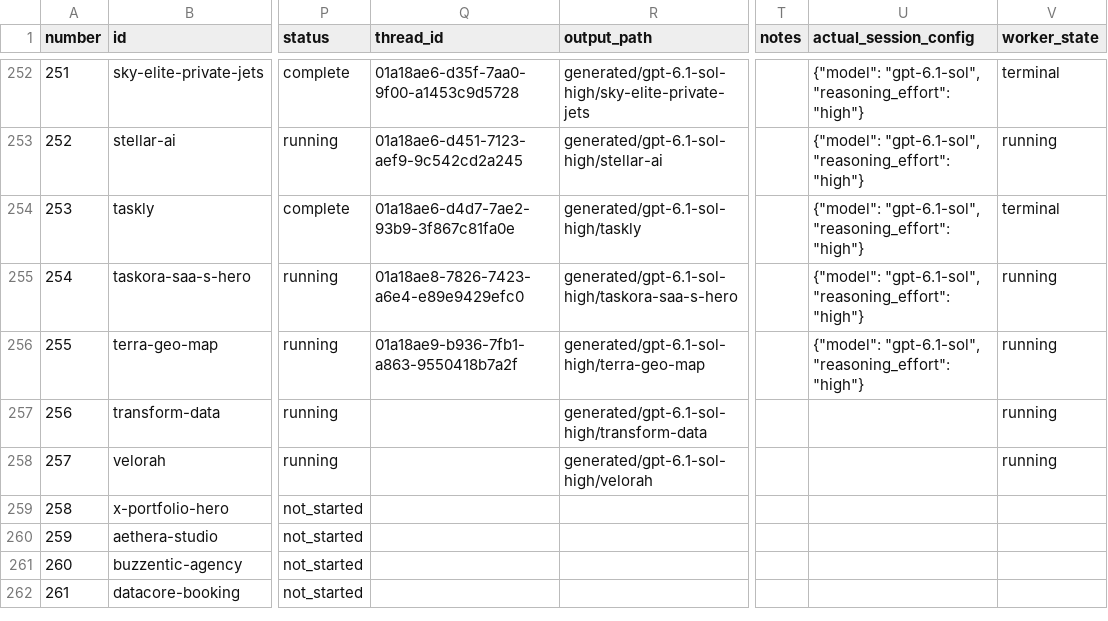
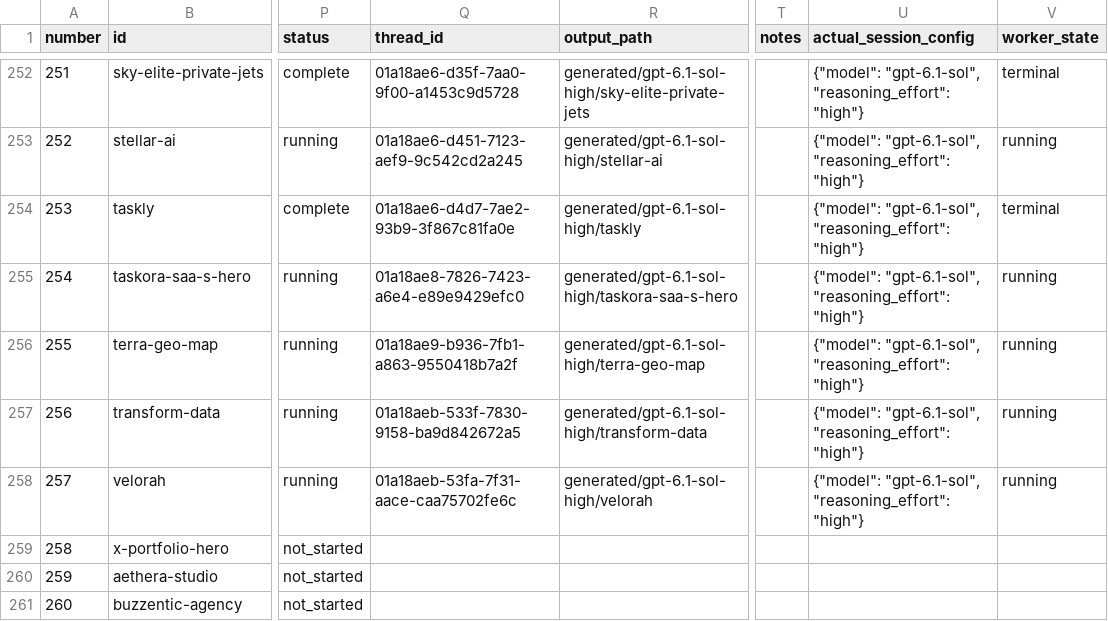
Before and after one commit to radish40/MotionSites, a CSV file: docs/gpt-6.1-sol-high/inventory.csv, drawn as a sheet; only a part is shown, gaps mark what is left out; the shorter side is filled out with more unchanged rows; the diff names each change by its address in the sheet, - before the commit and + after, or states it on an @@ line.

```diff
--- a/docs/gpt-6.1-sol-high/inventory.csv
+++ b/docs/gpt-6.1-sol-high/inventory.csv
-Q257 (thread_id): (empty)
+Q257 (thread_id): 01a18aeb-533f-7830-9158-ba9d842672a5
-U257:U258 (actual_session_config): (empty)
+U257:U258 (actual_session_config): {"model": "gpt-6.1-sol", "reasoning_effort": "high"}
-Q258 (thread_id): (empty)
+Q258 (thread_id): 01a18aeb-53fa-7f31-aace-caa75702fe6c
```
Also changed, not shown: 3 other files.
